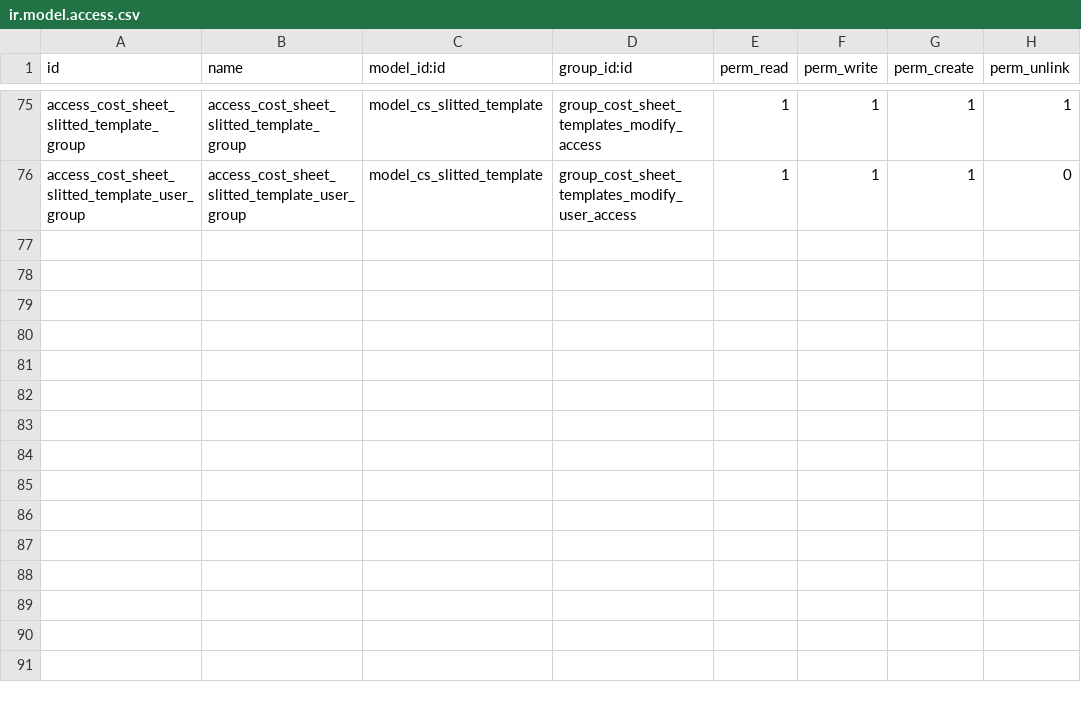
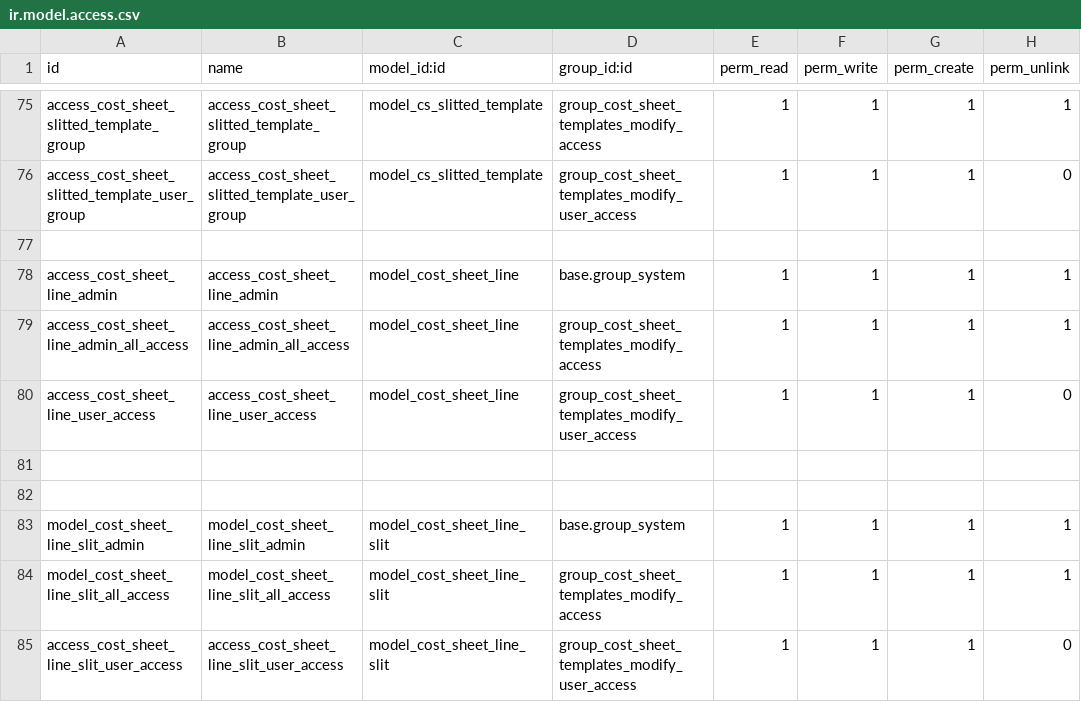
Before and after one commit to KritikaAgeis/Famti, a CSV file: famti/security/ir.model.access.csv, drawn as a sheet; only a part is shown, gaps mark what is left out.

Commit message:
Updated code for cost sheets

```diff
--- a/famti/security/ir.model.access.csv
+++ b/famti/security/ir.model.access.csv
@@ -76 +76,10 @@ access_cost_sheet_slitted_template_group,access_cost_sheet_slitted_template_grou
 access_cost_sheet_slitted_template_user_group,access_cost_sheet_slitted_template_user_group,model_cs_slitted_template,group_cost_sheet_templates_modify_user_access,1,1,1,0
+
+access_cost_sheet_line_admin,access_cost_sheet_line_admin,model_cost_sheet_line,base.group_system,1,1,1,1
+access_cost_sheet_line_admin_all_access,access_cost_sheet_line_admin_all_access,model_cost_sheet_line,group_cost_sheet_templates_modify_access,1,1,1,1
+access_cost_sheet_line_user_access,access_cost_sheet_line_user_access,model_cost_sheet_line,group_cost_sheet_templates_modify_user_access,1,1,1,0
+
+
+model_cost_sheet_line_slit_admin,model_cost_sheet_line_slit_admin,model_cost_sheet_line_slit,base.group_system,1,1,1,1
+model_cost_sheet_line_slit_all_access,model_cost_sheet_line_slit_all_access,model_cost_sheet_line_slit,group_cost_sheet_templates_modify_access,1,1,1,1
+access_cost_sheet_line_slit_user_access,access_cost_sheet_line_slit_user_access,model_cost_sheet_line_slit,group_cost_sheet_templates_modify_user_access,1,1,1,0
```
Also changed, not shown: 3 other files.
